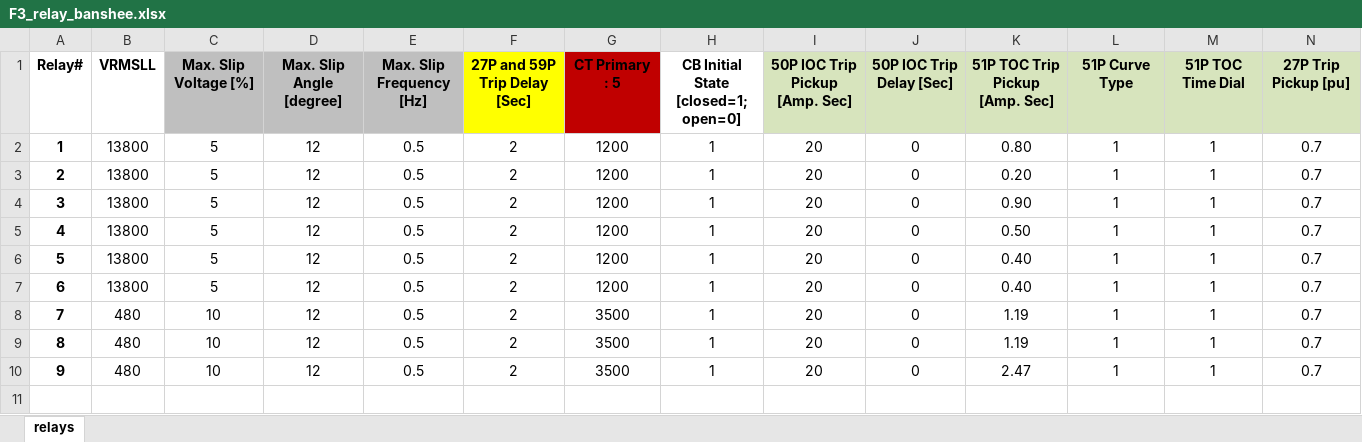
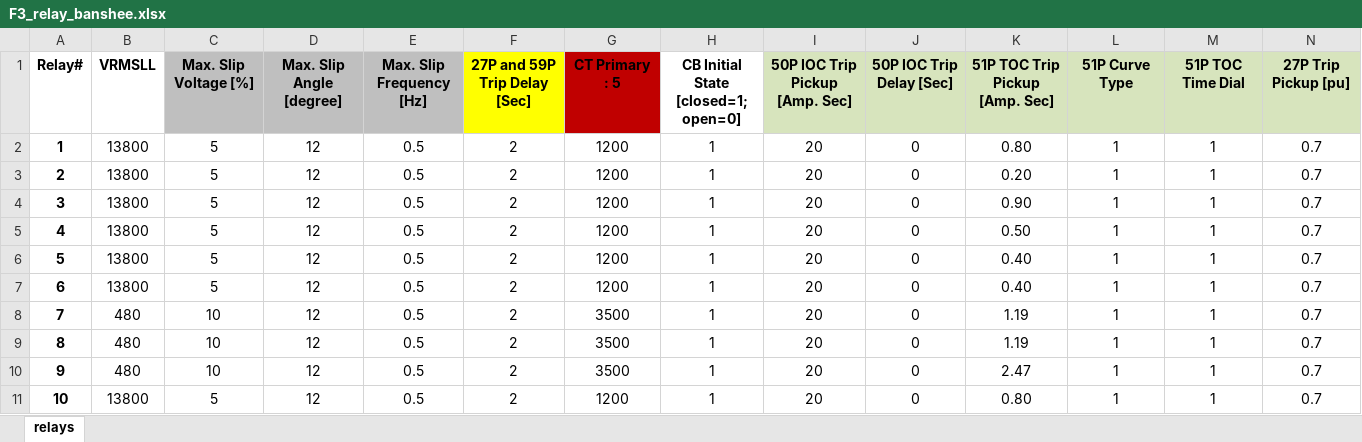
Before and after one commit to PowerSystemsHIL/EPHCC, an Excel workbook: DistributionSystems/SimulinkOpal/Banshee/relay_settings/F3_relay_banshee.xlsx, sheet relays, drawn as a sheet; only a part is shown; values as stored, in another font and other column widths than the file's, no borders; charts and pictures not drawn; rows hold the shown columns only; the diff names each change by its address in the sheet, - before the commit and + after, or states it on an @@ line.

```diff
--- a/DistributionSystems/SimulinkOpal/Banshee/relay_settings/F3_relay_banshee.xlsx (sheet relays)
+++ b/DistributionSystems/SimulinkOpal/Banshee/relay_settings/F3_relay_banshee.xlsx (sheet relays)
+row 11: 10 | 13800 | 5 | 12 | 0.5 | 2 | 1200 | 1 | 20 | 0 | 0.80 | 1 | 1 | 0.7
```
Also changed, not shown: DistributionSystems/SimulinkOpal/Banshee/Stimuli.xlsx, 14 other files.
